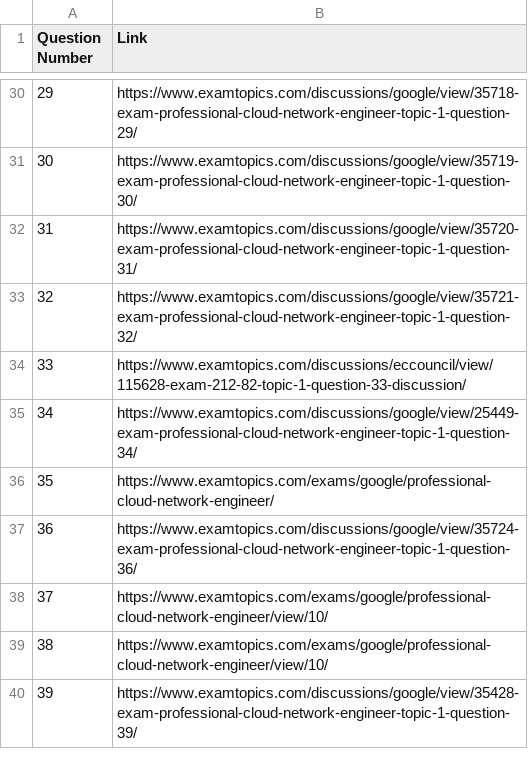
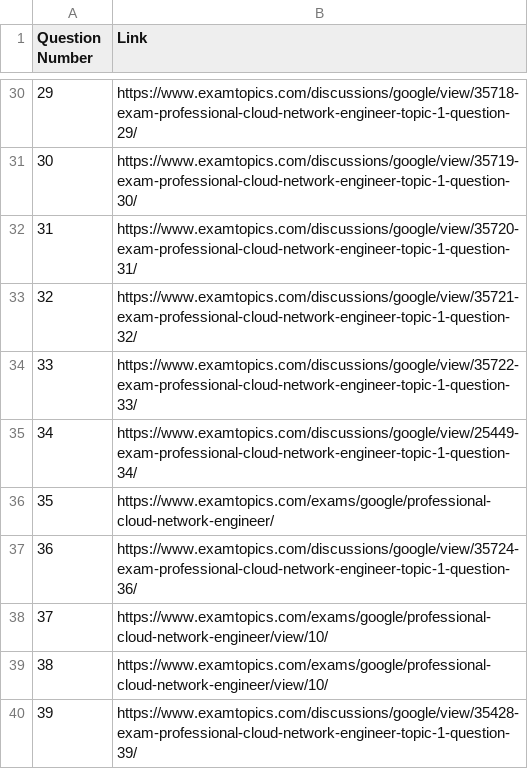
Before and after one commit to harshbhardwaj77/GCP-ExamTopics-Questions, a CSV file: Google-Cloud/professional-cloud-network-engineer.csv, drawn as a sheet; only a part is shown, gaps mark what is left out.

Commit message:
Update professional-cloud-network-engineer.csv

```diff
--- a/Google-Cloud/professional-cloud-network-engineer.csv
+++ b/Google-Cloud/professional-cloud-network-engineer.csv
@@ -33,3 +33,3 @@ Question Number,Link
 32,https://www.examtopics.com/discussions/google/view/35721-exam-professional-cloud-network-engineer-topic-1-question-32/
-33,https://www.examtopics.com/discussions/eccouncil/view/115628-exam-212-82-topic-1-question-33-discussion/
+33,https://www.examtopics.com/discussions/google/view/35722-exam-professional-cloud-network-engineer-topic-1-question-33/
 34,https://www.examtopics.com/discussions/google/view/25449-exam-professional-cloud-network-engineer-topic-1-question-34/
```
